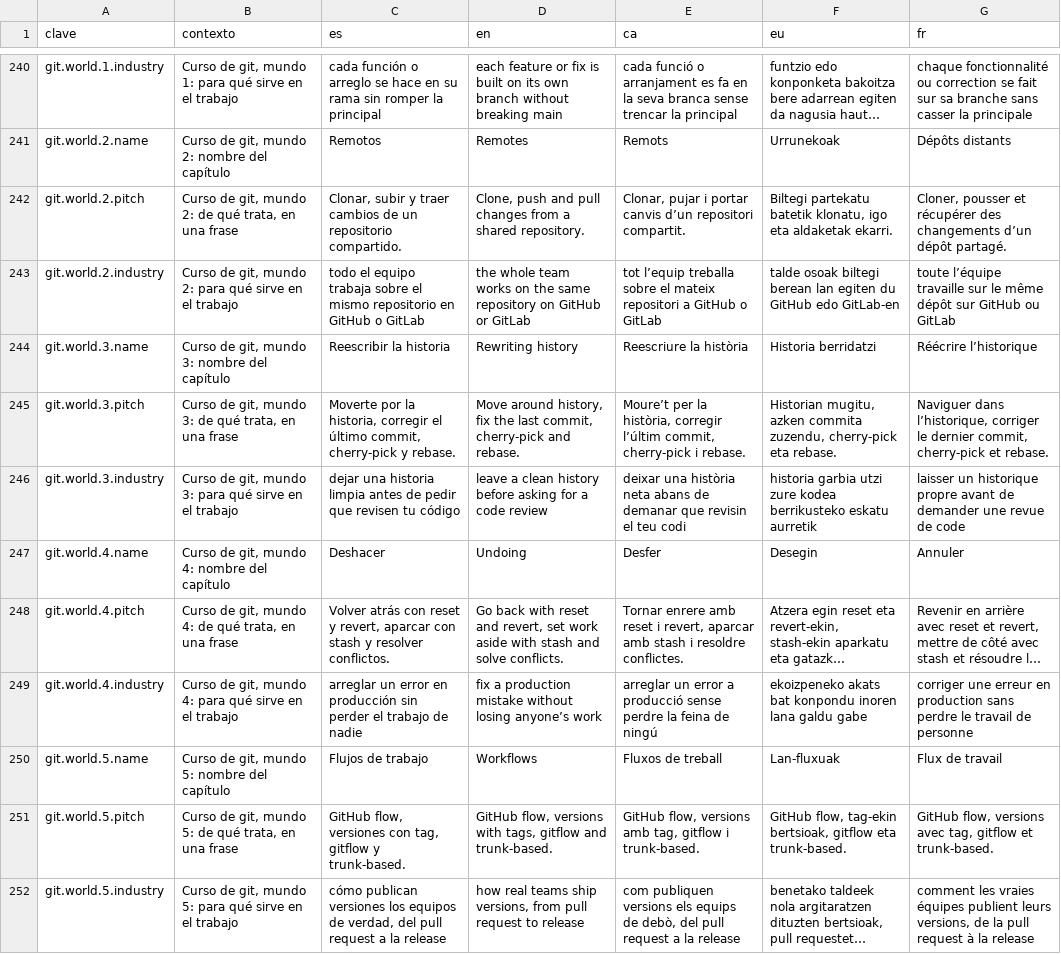
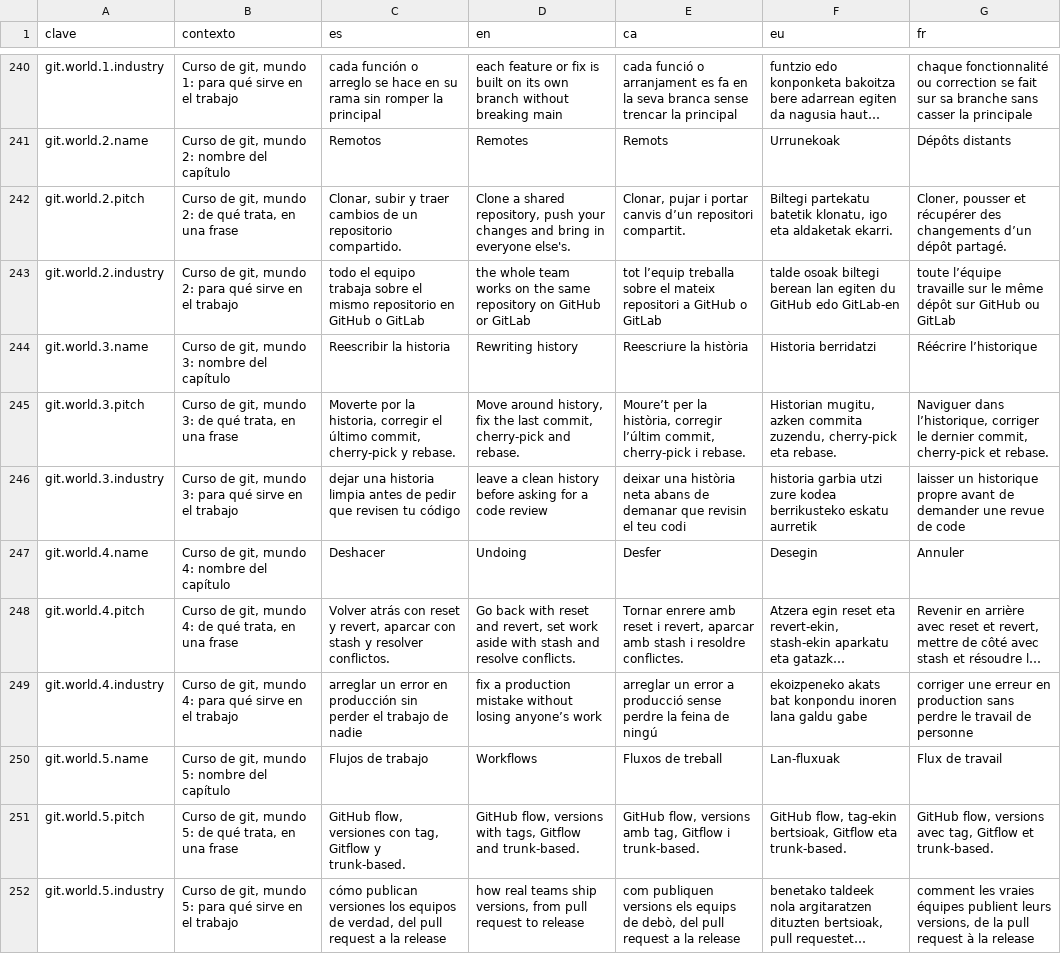
Before and after one commit to ALRO-GM/sanatorio-42, a CSV file: apps/web/src/shared/i18n/textos/notgames.csv, drawn as a sheet; only a part is shown, gaps mark what is left out; long unchanged cells end in …; the diff names each change by its address in the sheet, - before the commit and + after, or states it on an @@ line.

```diff
--- a/apps/web/src/shared/i18n/textos/notgames.csv
+++ b/apps/web/src/shared/i18n/textos/notgames.csv
-D242 (en): Clone, push and pull changes from a shared repository.
+D242 (en): Clone a shared repository, push your changes and bring in everyone else's.
-D248 (en): …stash and solve conflicts.
+D248 (en): …stash and resolve conflicts.
-C251 (es): …con tag, gitflow y trunk-based.
+C251 (es): …con tag, Gitflow y trunk-based.
-D251 (en): …with tags, gitflow and trunk-based.
+D251 (en): …with tags, Gitflow and trunk-based.
-E251 (ca): …amb tag, gitflow i trunk-based.
+E251 (ca): …amb tag, Gitflow i trunk-based.
-F251 (eu): …tag-ekin bertsioak, gitflow eta trunk-based.
+F251 (eu): …tag-ekin bertsioak, Gitflow eta trunk-based.
-G251 (fr): …avec tag, gitflow et trunk-based.
+G251 (fr): …avec tag, Gitflow et trunk-based.
```
Also changed, not shown: apps/web/src/shared/i18n/textos/curso-docker.csv, apps/web/src/shared/i18n/textos/curso-kubernetes.csv, 33 other files.
